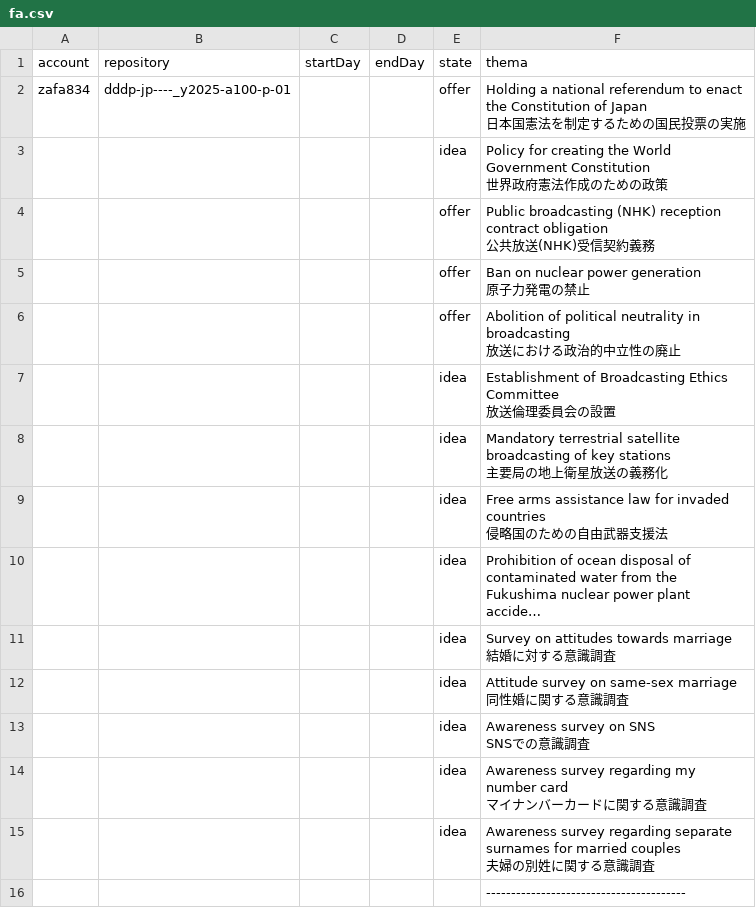
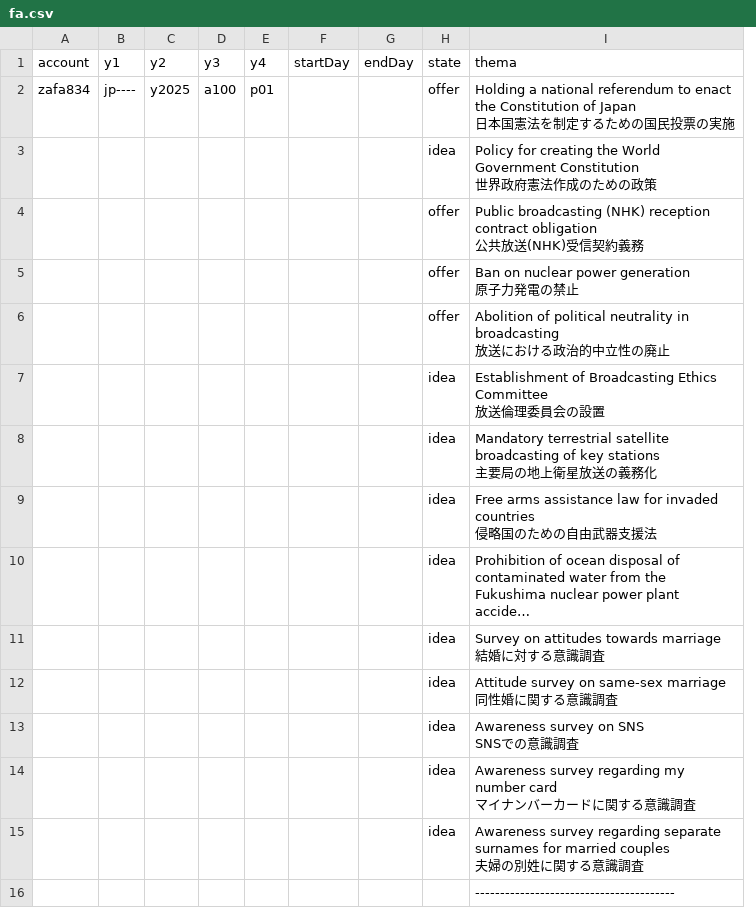
Before and after one commit to dddp-jp/dddp-jp----, a CSV file: fa.csv, drawn as a sheet; long unchanged cells end in …; removed rows and columns are numbered as before the commit, all else as after; the diff names each change by its address in the sheet, - before the commit and + after, or states it on an @@ line.

Commit message:
2026 2 4 a コードを分離書

```diff
--- a/fa.csv
+++ b/fa.csv
-column B (repository), row 2: dddp-jp----_y2025-a100-p-01
+column B (y1), row 2: jp----
+column C (y2), row 2: y2025
+column D (y3), row 2: a100
+column E (y4), row 2: p01
```
